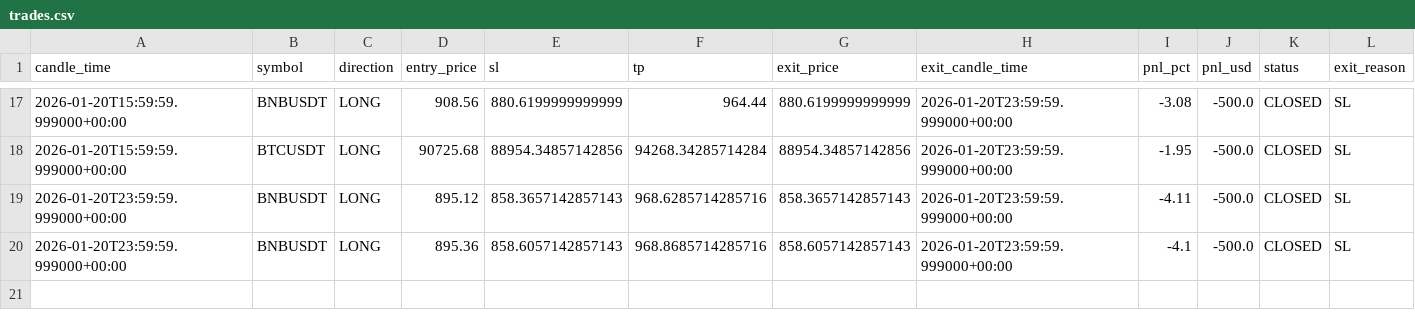
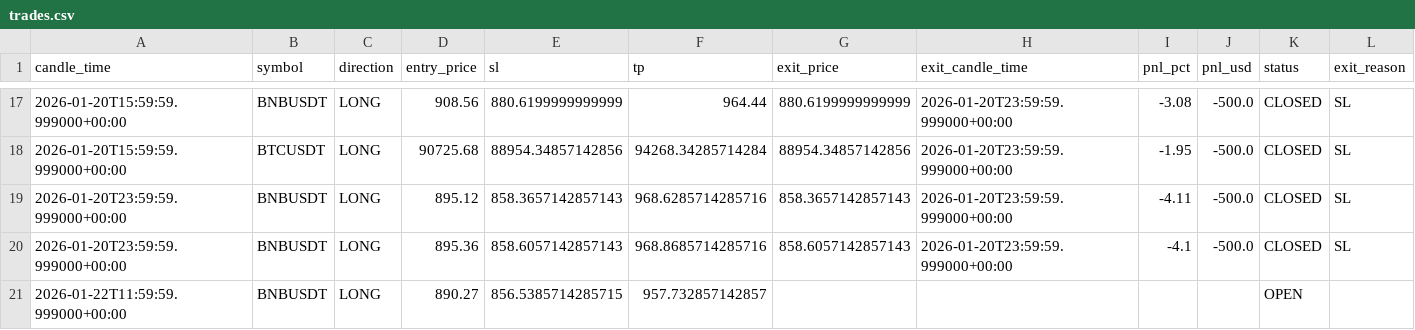
Before and after one commit to kushgbisen/cron-trader, a CSV file: logs/regime_rsi/trades.csv, drawn as a sheet; only a part is shown, gaps mark what is left out.

```diff
--- a/logs/regime_rsi/trades.csv
+++ b/logs/regime_rsi/trades.csv
@@ -20 +20,2 @@ candle_time,symbol,direction,entry_price,sl,tp,exit_price,exit_candle_time,pnl_p
 2026-01-20T23:59:59.999000+00:00,BNBUSDT,LONG,895.36,858.6057142857143,968.8685714285716,858.6057142857143,2026-01-20T23:59:59.999000+00:00,-4.1,-500.0,CLOSED,SL
+2026-01-22T11:59:59.999000+00:00,BNBUSDT,LONG,890.27,856.5385714285715,957.732857142857,,,,,OPEN,
```
Also changed, not shown: 7 other files.
